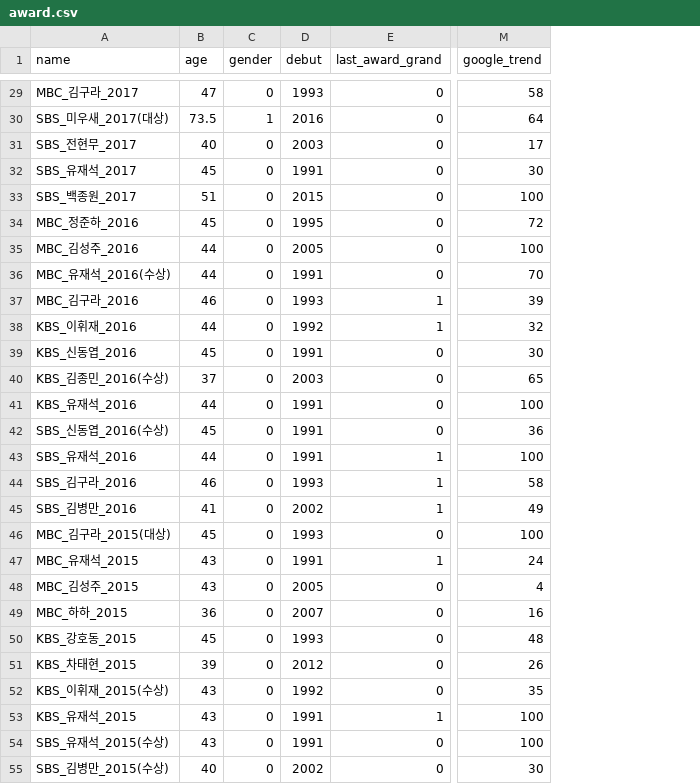
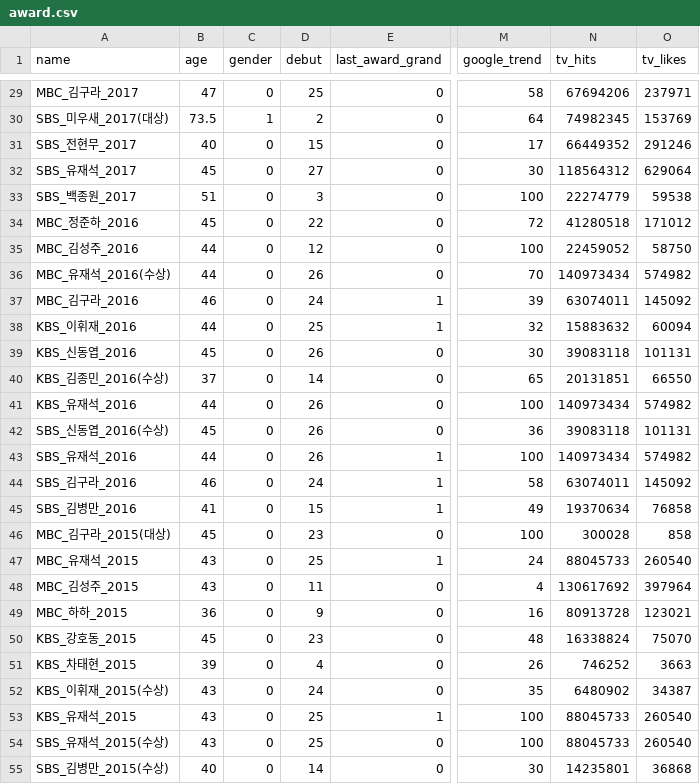
Before and after one commit to bbiyongel/AwardProject, a CSV file: award.csv, drawn as a sheet; only a part is shown, gaps mark what is left out; the diff covers the shown part only; the diff names each change by its address in the sheet, - before the commit and + after, or states it on an @@ line.

```diff
--- a/award.csv
+++ b/award.csv
+column N (tv_hits), rows 29-55: 67694206 | 74982345 | 66449352 | 118564312 | 22274779 | 41280518 | 22459052 | 140973434 | 63074011 | 15883632 | 39083118 | 20131851 | 140973434 | 39083118 | 140973434 | 63074011 | 19370634 | 300028 | 88045733 | 130617692 | 80913728 | 16338824 | 746252 | 6480902 | 88045733 | 88045733 | 14235801
+column O (tv_likes), rows 29-55: 237971 | 153769 | 291246 | 629064 | 59538 | 171012 | 58750 | 574982 | 145092 | 60094 | 101131 | 66550 | 574982 | 101131 | 574982 | 145092 | 76858 | 858 | 260540 | 397964 | 123021 | 75070 | 3663 | 34387 | 260540 | 260540 | 36868
-D29 (debut): 1993
+D29 (debut): 25
-D30 (debut): 2016
+D30 (debut): 2
-D31 (debut): 2003
+D31 (debut): 15
-D32 (debut): 1991
+D32 (debut): 27
-D33 (debut): 2015
+D33 (debut): 3
-D34 (debut): 1995
+D34 (debut): 22
-D35 (debut): 2005
+D35 (debut): 12
-D36 (debut): 1991
+D36 (debut): 26
-D37 (debut): 1993
+D37 (debut): 24
-D38 (debut): 1992
+D38 (debut): 25
-D39 (debut): 1991
+D39 (debut): 26
-D40 (debut): 2003
+D40 (debut): 14
-D41:D43 (debut): 1991
+D41:D43 (debut): 26
-D44 (debut): 1993
+D44 (debut): 24
-D45 (debut): 2002
+D45 (debut): 15
-D46 (debut): 1993
+D46 (debut): 23
-D47 (debut): 1991
+D47 (debut): 25
-D48 (debut): 2005
+D48 (debut): 11
-D49 (debut): 2007
+D49 (debut): 9
-D50 (debut): 1993
+D50 (debut): 23
-D51 (debut): 2012
+D51 (debut): 4
-D52 (debut): 1992
+D52 (debut): 24
-D53:D54 (debut): 1991
+D53:D54 (debut): 25
-D55 (debut): 2002
+D55 (debut): 14
```
Also changed, not shown: 52 edited cells elsewhere in this file, 4 other files.
